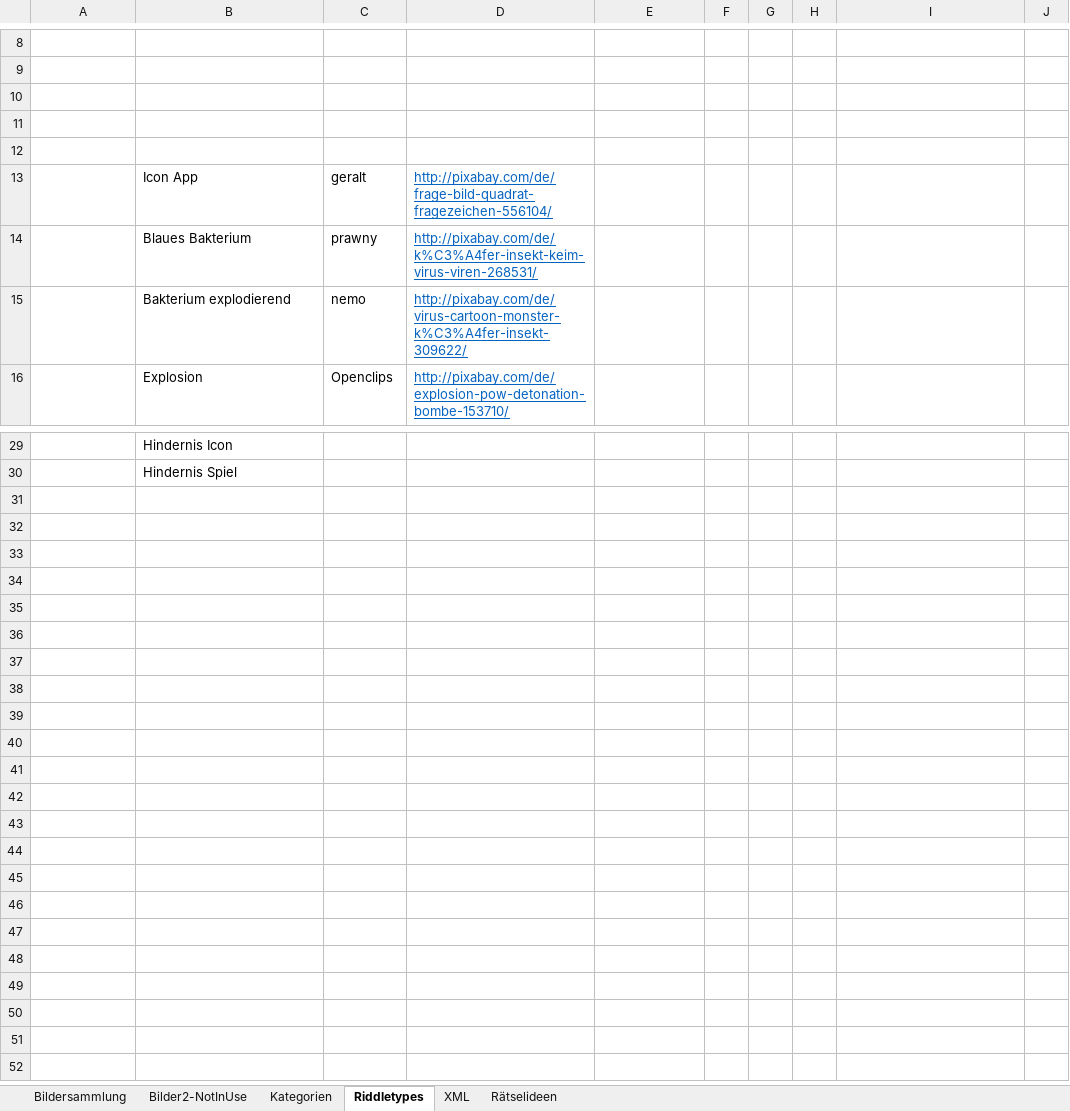
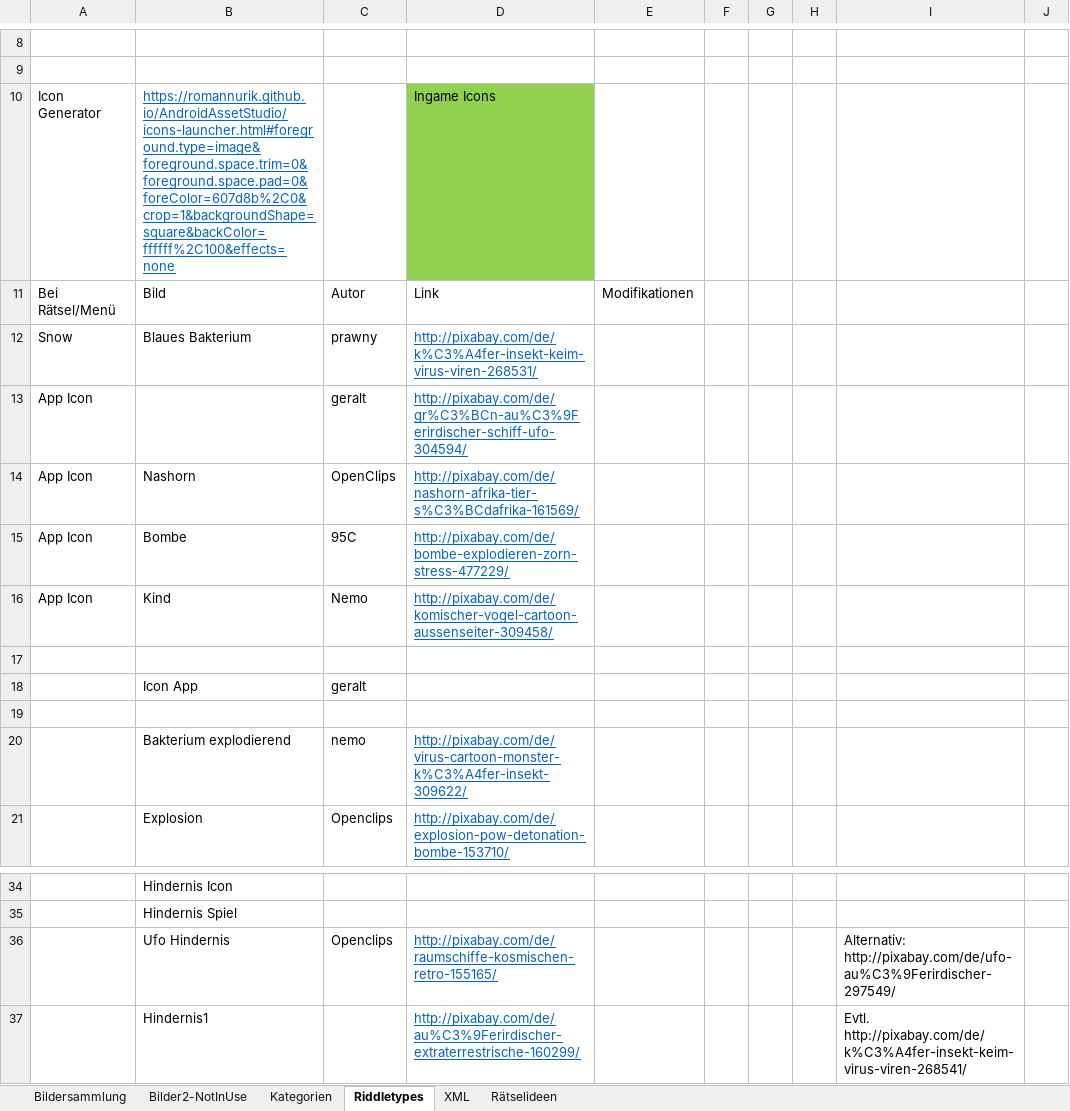
Before and after one commit to DanDits/WhatsThat, an Excel workbook: app/App-Bilder.xlsx, sheet Riddletypes, drawn as a sheet; only a part is shown, gaps mark what is left out; values as stored, in another font and other column widths than the file's, no borders; table styles not drawn; removed rows and columns are numbered as before the commit, all else as after; the diff names each change by its address in the sheet, - before the commit and + after, or states it on an @@ line.

```diff
--- a/app/App-Bilder.xlsx (sheet Riddletypes)
+++ b/app/App-Bilder.xlsx (sheet Riddletypes)
+row 10: Icon Generator | https://romannurik.github.io/AndroidAssetStudio/icons-launcher.html#foreground.type=image&foreground.space.trim=0&foreground.space.pad=0&foreColor=607d8b%2C0&crop=1&backgroundShape=square&backColor=ffffff%2C100&effects=none |  | Ingame Icons
+row 11: Bei Rätsel/Menü | Bild | Autor | Link | Modifikationen
+row 12: Snow | Blaues Bakterium | prawny | http://pixabay.com/de/k%C3%A4fer-insekt-keim-virus-viren-268531/
+row 13: App Icon |  | geralt | http://pixabay.com/de/gr%C3%BCn-au%C3%9Ferirdischer-schiff-ufo-304594/
+row 14: App Icon | Nashorn | OpenClips | http://pixabay.com/de/nashorn-afrika-tier-s%C3%BCdafrika-161569/
+row 15: App Icon | Bombe | 95C | http://pixabay.com/de/bombe-explodieren-zorn-stress-477229/
+row 16: App Icon | Kind | Nemo | http://pixabay.com/de/komischer-vogel-cartoon-aussenseiter-309458/
+row 18:  | Icon App | geralt
-row 12: (empty)
-row 13:  | Icon App | geralt | http://pixabay.com/de/frage-bild-quadrat-fragezeichen-556104/
-row 14:  | Blaues Bakterium | prawny | http://pixabay.com/de/k%C3%A4fer-insekt-keim-virus-viren-268531/
+row 36:  | Ufo Hindernis | Openclips | http://pixabay.com/de/raumschiffe-kosmischen-retro-155165/ |  |  |  |  | Alternativ: http://pixabay.com/de/ufo-au%C3%9Ferirdischer-297549/
+row 37:  | Hindernis1 |  | http://pixabay.com/de/au%C3%9Ferirdischer-extraterrestrische-160299/ |  |  |  |  | Evtl. http://pixabay.com/de/k%C3%A4fer-insekt-keim-virus-viren-268541/
```
Also changed, not shown: sheet XML, sheet Bildersammlung, hidden cells, 7 other files.
